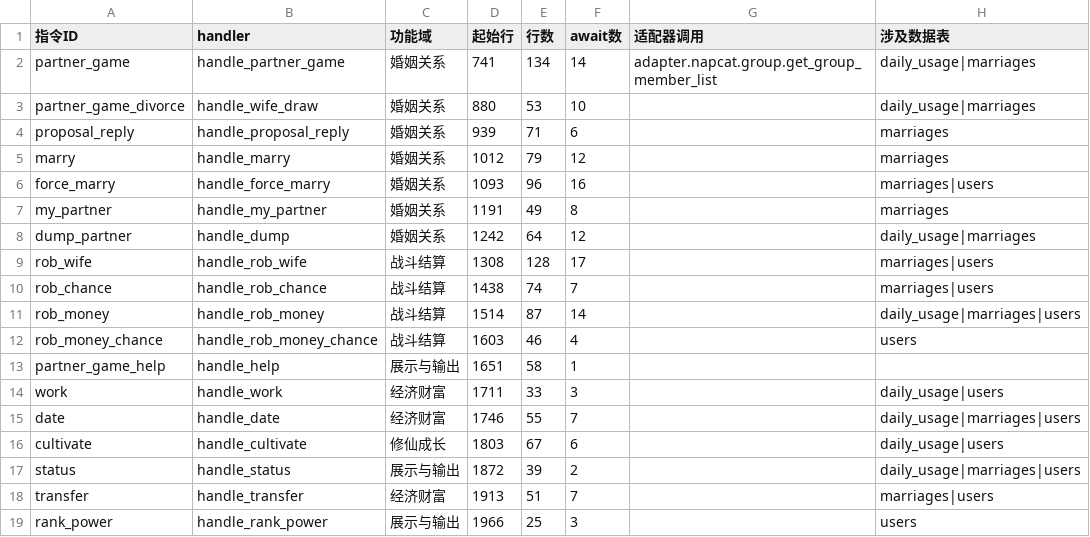
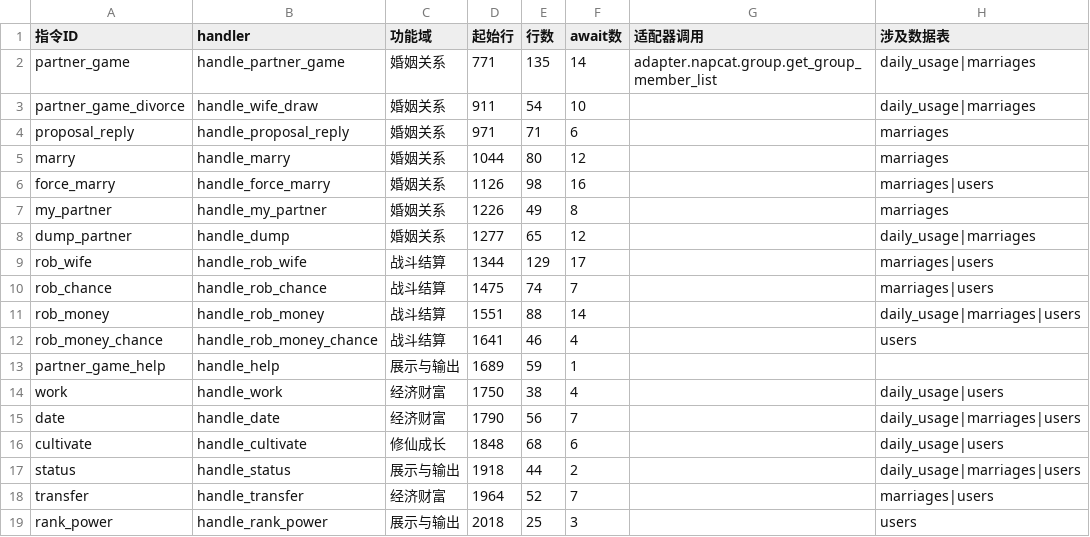
Before and after one commit to tianditongcuo/partner-game, a CSV file: docs/handler_stats.csv, drawn as a sheet; only a part is shown; the diff covers the shown part only; the diff names each change by its address in the sheet, - before the commit and + after, or states it on an @@ line.

```diff
--- a/docs/handler_stats.csv
+++ b/docs/handler_stats.csv
-D2 (起始行): 741
+D2 (起始行): 771
-E2 (行数): 134
+E2 (行数): 135
-D3 (起始行): 880
+D3 (起始行): 911
-E3 (行数): 53
+E3 (行数): 54
-D4 (起始行): 939
+D4 (起始行): 971
-D5 (起始行): 1012
+D5 (起始行): 1044
-E5 (行数): 79
+E5 (行数): 80
-D6 (起始行): 1093
+D6 (起始行): 1126
-E6 (行数): 96
+E6 (行数): 98
-D7 (起始行): 1191
+D7 (起始行): 1226
-D8 (起始行): 1242
+D8 (起始行): 1277
-E8 (行数): 64
+E8 (行数): 65
-D9 (起始行): 1308
+D9 (起始行): 1344
-E9 (行数): 128
+E9 (行数): 129
-D10 (起始行): 1438
+D10 (起始行): 1475
-D11 (起始行): 1514
+D11 (起始行): 1551
-E11 (行数): 87
+E11 (行数): 88
-D12 (起始行): 1603
+D12 (起始行): 1641
-D13 (起始行): 1651
+D13 (起始行): 1689
-E13 (行数): 58
+E13 (行数): 59
-D14 (起始行): 1711
+D14 (起始行): 1750
-E14 (行数): 33
+E14 (行数): 38
-F14 (await数): 3
+F14 (await数): 4
-D15 (起始行): 1746
+D15 (起始行): 1790
-E15 (行数): 55
+E15 (行数): 56
-D16 (起始行): 1803
+D16 (起始行): 1848
-E16 (行数): 67
+E16 (行数): 68
-D17 (起始行): 1872
+D17 (起始行): 1918
-E17 (行数): 39
+E17 (行数): 44
-D18 (起始行): 1913
+D18 (起始行): 1964
-E18 (行数): 51
+E18 (行数): 52
-D19 (起始行): 1966
+D19 (起始行): 2018
```
Also changed, not shown: 2 added rows and 19 edited cells elsewhere in this file, 9 other files.
